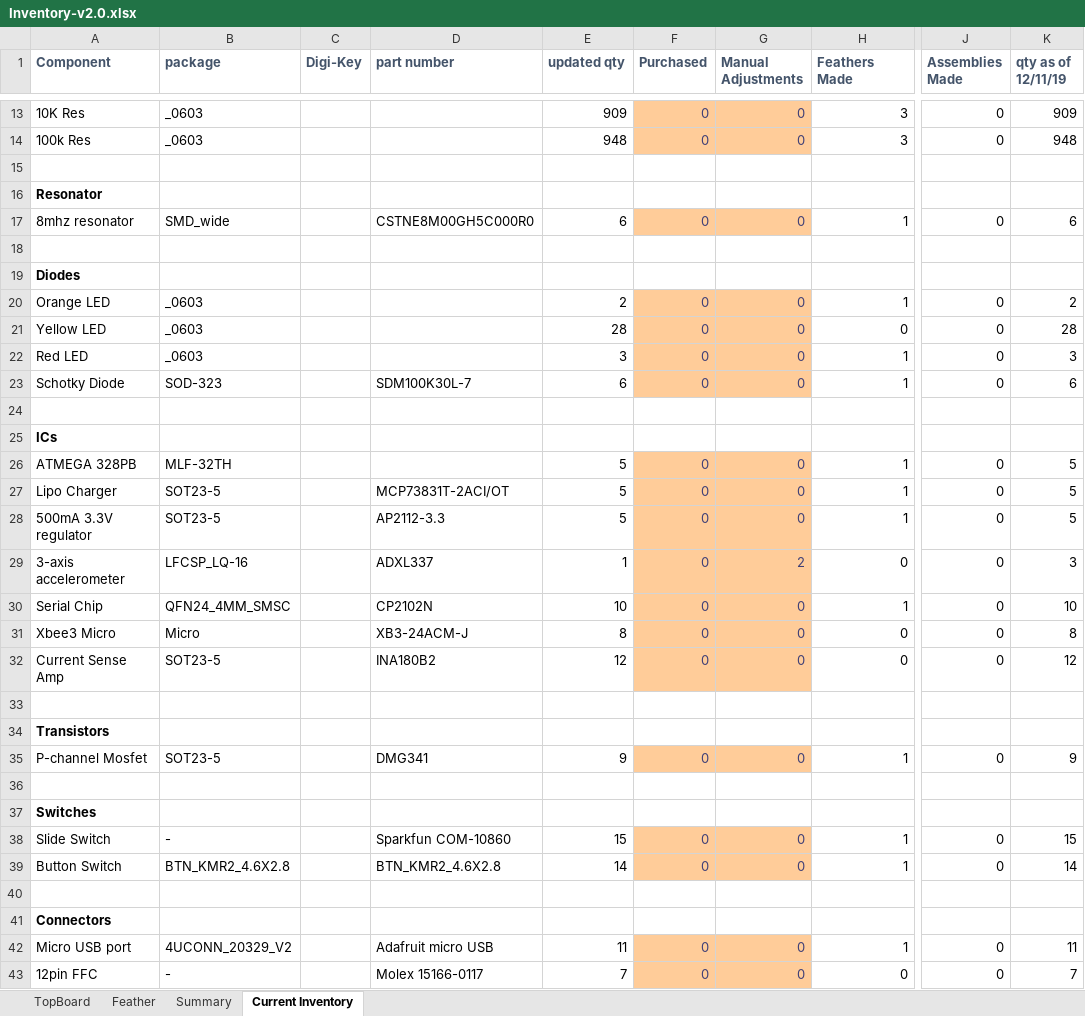
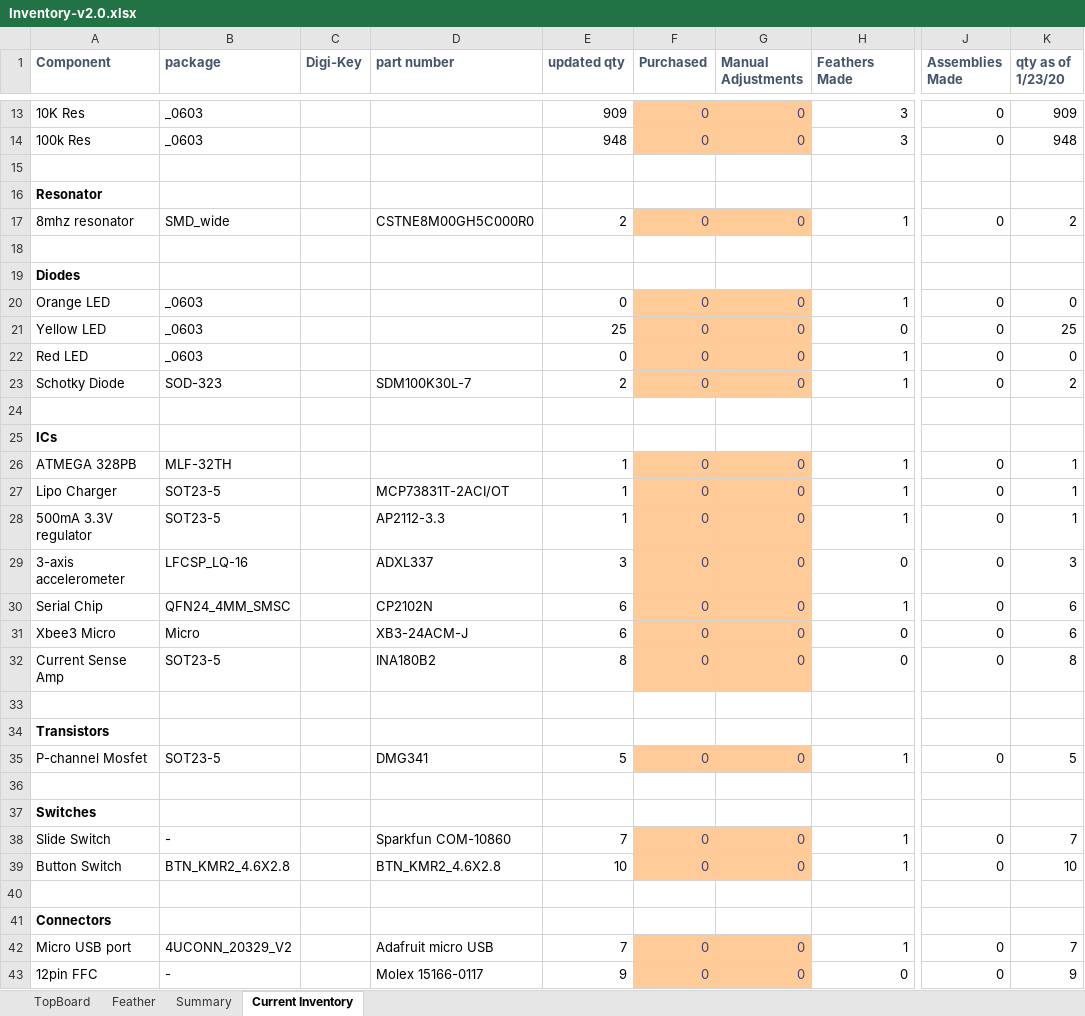
Before and after one commit to asamland/NU-Smarticle, an Excel workbook: NU-Smarticle PCB Design/BOMs/Inventory-v2.0.xlsx, sheet Current Inventory, drawn as a sheet; only a part is shown, gaps mark what is left out; values as stored, in another font and other column widths than the file's, no borders; the diff covers the shown part only; the diff names each change by its address in the sheet, - before the commit and + after, or states it on an @@ line.

Commit message:
updated inventory

```diff
--- a/NU-Smarticle PCB Design/BOMs/Inventory-v2.0.xlsx (sheet Current Inventory)
+++ b/NU-Smarticle PCB Design/BOMs/Inventory-v2.0.xlsx (sheet Current Inventory)
-K1: qty as of 12/11/19
+K1: qty as of 1/23/20
-E17 (updated qty): 6
+E17 (updated qty): 2
-K17 (qty as of 1/23/20): 6
+K17 (qty as of 1/23/20): 2
-E20 (updated qty): 2
+E20 (updated qty): 0
-K20 (qty as of 1/23/20): 2
+K20 (qty as of 1/23/20): 0
-E21 (updated qty): 28
+E21 (updated qty): 25
-K21 (qty as of 1/23/20): 28
+K21 (qty as of 1/23/20): 25
-E22 (updated qty): 3
+E22 (updated qty): 0
-K22 (qty as of 1/23/20): 3
+K22 (qty as of 1/23/20): 0
-E23 (updated qty): 6
+E23 (updated qty): 2
-K23 (qty as of 1/23/20): 6
+K23 (qty as of 1/23/20): 2
-E26:E28 (updated qty): 5
+E26:E28 (updated qty): 1
-K26:K28 (qty as of 1/23/20): 5
+K26:K28 (qty as of 1/23/20): 1
-E29 (updated qty): 1
+E29 (updated qty): 3
-G29 (Manual Adjustments): 2
+G29 (Manual Adjustments): 0
-E30 (updated qty): 10
+E30 (updated qty): 6
-K30 (qty as of 1/23/20): 10
+K30 (qty as of 1/23/20): 6
-E31 (updated qty): 8
+E31 (updated qty): 6
-K31 (qty as of 1/23/20): 8
+K31 (qty as of 1/23/20): 6
-E32 (updated qty): 12
+E32 (updated qty): 8
-K32 (qty as of 1/23/20): 12
+K32 (qty as of 1/23/20): 8
-E35 (updated qty): 9
+E35 (updated qty): 5
-K35 (qty as of 1/23/20): 9
+K35 (qty as of 1/23/20): 5
-E38 (updated qty): 15
+E38 (updated qty): 7
-K38 (qty as of 1/23/20): 15
+K38 (qty as of 1/23/20): 7
-E39 (updated qty): 14
+E39 (updated qty): 10
-K39 (qty as of 1/23/20): 14
+K39 (qty as of 1/23/20): 10
-E42 (updated qty): 11
+E42 (updated qty): 7
-K42 (qty as of 1/23/20): 11
+K42 (qty as of 1/23/20): 7
-E43 (updated qty): 7
+E43 (updated qty): 9
-K43 (qty as of 1/23/20): 7
+K43 (qty as of 1/23/20): 9
```
Also changed, not shown: 7 added rows, 19 edited cells and cell formats elsewhere in this sheet, 1 other file.
